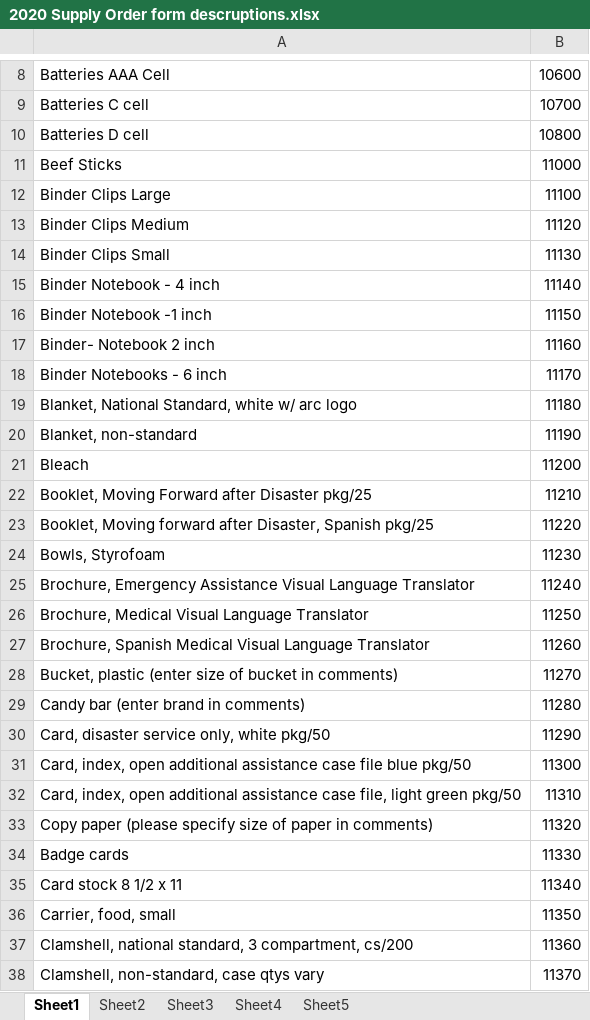
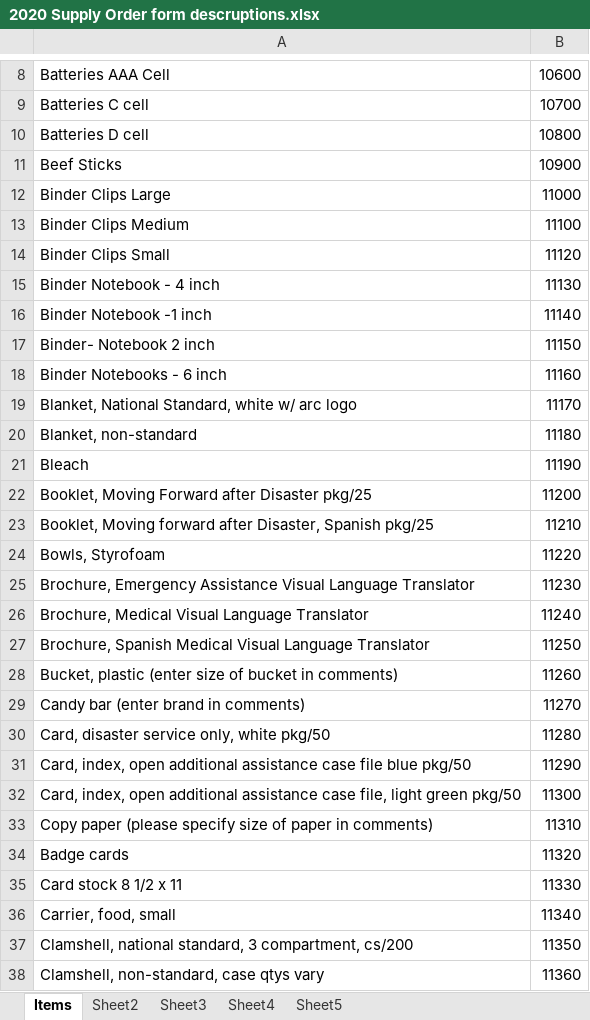
Before and after one commit to fmbellok/redcross, an Excel workbook: 2020 Supply Order form descruptions.xlsx, sheet Items, drawn as a sheet; only a part is shown, gaps mark what is left out; values as stored, in another font and other column widths than the file's, no borders; table styles not drawn; the diff covers the shown part only; the diff names each change by its address in the sheet, - before the commit and + after, or states it on an @@ line.

Commit message:
Add files via upload

```diff
--- a/2020 Supply Order form descruptions.xlsx (sheet Items)
+++ b/2020 Supply Order form descruptions.xlsx (sheet Items)
-sheet tab: Sheet1
+sheet tab: Items
-B11: 11000
+B11: 10900
-B12: 11100
+B12: 11000
-B13: 11120
+B13: 11100
-B14: 11130
+B14: 11120
-B15: 11140
+B15: 11130
-B16: 11150
+B16: 11140
-B17: 11160
+B17: 11150
-B18: 11170
+B18: 11160
-B19: 11180
+B19: 11170
-B20: 11190
+B20: 11180
-B21: 11200
+B21: 11190
-B22: 11210
+B22: 11200
-B23: 11220
+B23: 11210
-B24: 11230
+B24: 11220
-B25: 11240
+B25: 11230
-B26: 11250
+B26: 11240
-B27: 11260
+B27: 11250
-B28: 11270
+B28: 11260
-B29: 11280
+B29: 11270
-B30: 11290
+B30: 11280
-B31: 11300
+B31: 11290
-B32: 11310
+B32: 11300
-B33: 11320
+B33: 11310
-B34: 11330
+B34: 11320
-B35: 11340
+B35: 11330
-B36: 11350
+B36: 11340
-B37: 11360
+B37: 11350
-B38: 11370
+B38: 11360
```
Also changed, not shown: 1 added row, 1 removed row and 156 edited cells elsewhere in this sheet.
